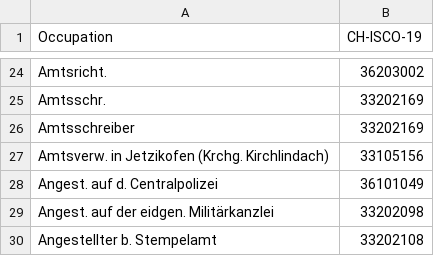
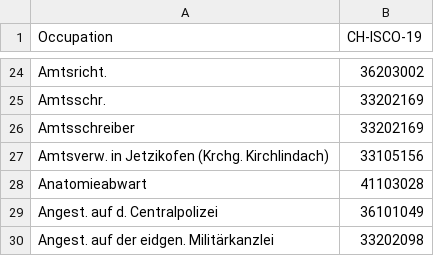
Before and after one commit to brawer/bern-addresses, a CSV file: src/occupations.csv, drawn as a sheet; only a part is shown, gaps mark what is left out; the shorter side is filled out with more unchanged rows; the diff names each change by its address in the sheet, - before the commit and + after, or states it on an @@ line.

```diff
--- a/src/occupations.csv
+++ b/src/occupations.csv
+row 28: Anatomieabwart | 41103028
```
Also changed, not shown: 3 other files.
